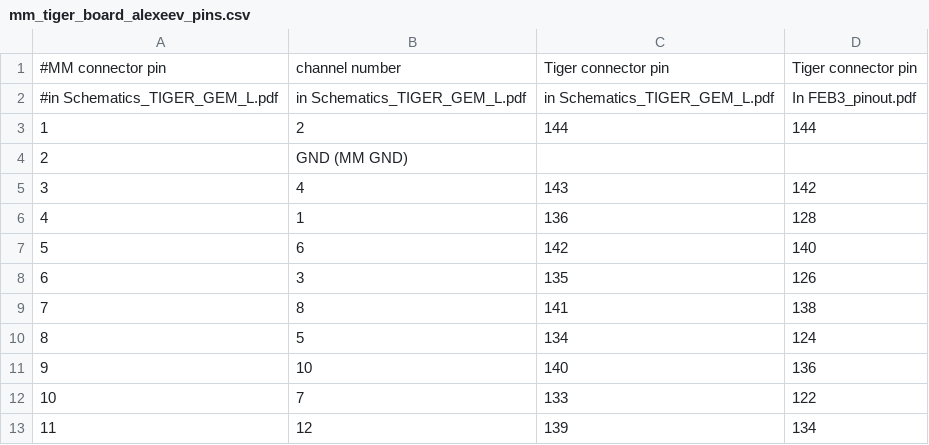
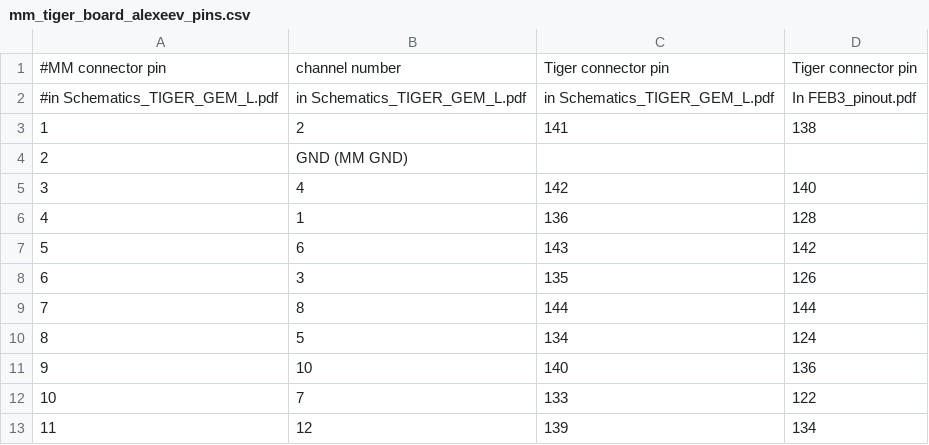
Before and after one commit to dsosnov/TB_CERN_JINR_2022, a CSV file: scripts/tiger_map_generation/mm_tiger_board_alexeev_pins.csv, drawn as a sheet; only a part is shown.

```diff
--- a/scripts/tiger_map_generation/mm_tiger_board_alexeev_pins.csv
+++ b/scripts/tiger_map_generation/mm_tiger_board_alexeev_pins.csv
@@ -2,9 +2,9 @@
 #in Schematics_TIGER_GEM_L.pdf;in Schematics_TIGER_GEM_L.pdf;in Schematics_TIGER_GEM_L.pdf;In FEB3_pinout.pdf
-1;2;144;144
+1;2;141;138
 2;GND (MM GND);;
-3;4;143;142
+3;4;142;140
 4;1;136;128
-5;6;142;140
+5;6;143;142
 6;3;135;126
-7;8;141;138
+7;8;144;144
 8;5;134;124
```
Also changed, not shown: 3 other files.
